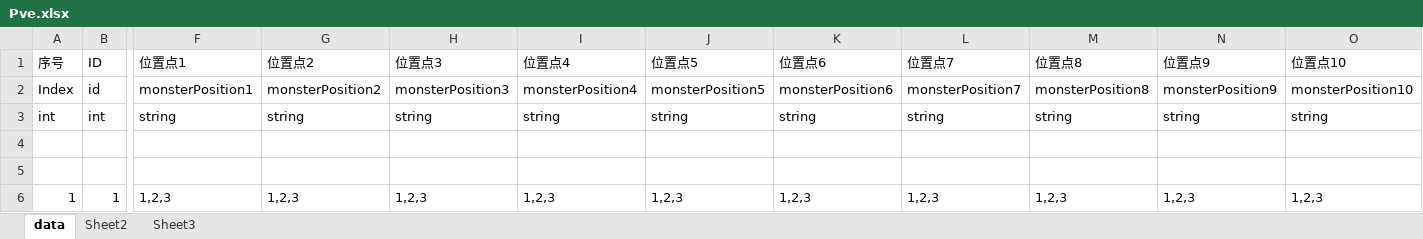
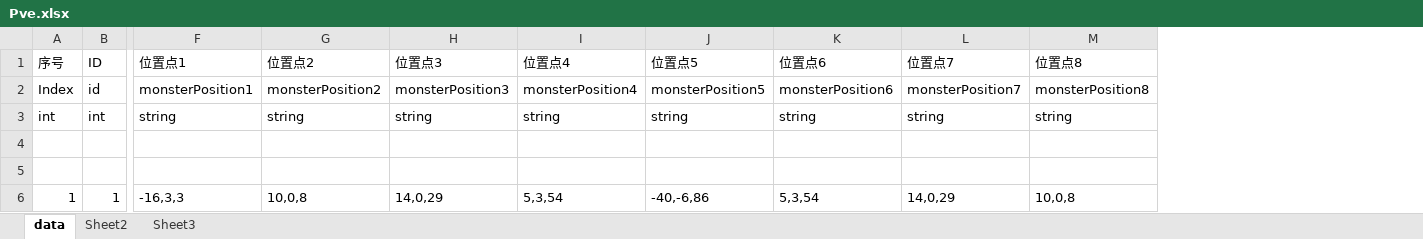
Before and after one commit to zhangchu1994/HelloWorldUnity, an Excel workbook: LuaFramework_UGUI-master/Assets/Excel/Pve.xlsx, sheet data, drawn as a sheet; only a part is shown, gaps mark what is left out; values as stored, in another font and other column widths than the file's, no borders; the diff names each change by its address in the sheet, - before the commit and + after, or states it on an @@ line.

Commit message:
1.提交pve关卡 寻路点

```diff
--- a/LuaFramework_UGUI-master/Assets/Excel/Pve.xlsx (sheet data)
+++ b/LuaFramework_UGUI-master/Assets/Excel/Pve.xlsx (sheet data)
-column N (位置点9), rows 2-6: monsterPosition9 | string |  |  | 1,2,3
-column O (位置点10), rows 2-6: monsterPosition10 | string |  |  | 1,2,3
-F6 (位置点1): 1,2,3
+F6 (位置点1): -16,3,3
-G6 (位置点2): 1,2,3
+G6 (位置点2): 10,0,8
-H6 (位置点3): 1,2,3
+H6 (位置点3): 14,0,29
-I6 (位置点4): 1,2,3
+I6 (位置点4): 5,3,54
-J6 (位置点5): 1,2,3
+J6 (位置点5): -40,-6,86
-K6 (位置点6): 1,2,3
+K6 (位置点6): 5,3,54
-L6 (位置点7): 1,2,3
+L6 (位置点7): 14,0,29
-M6 (位置点8): 1,2,3
+M6 (位置点8): 10,0,8
```
